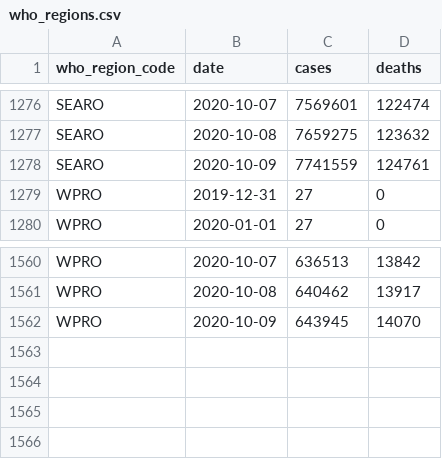
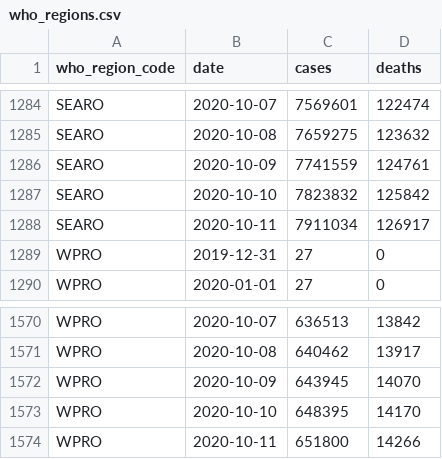
Before and after one commit to covid-open-data/xform-casecount-ecdc, a CSV file: output/who_regions.csv, drawn as a sheet; only a part is shown, gaps mark what is left out; the diff covers the shown part only; the diff names each change by its address in the sheet, - before the commit and + after, or states it on an @@ line.

```diff
--- a/output/who_regions.csv
+++ b/output/who_regions.csv
+row 1287: SEARO | 2020-10-10 | 7823832 | 125842
+row 1288: SEARO | 2020-10-11 | 7911034 | 126917
+row 1573: WPRO | 2020-10-10 | 648395 | 14170
+row 1574: WPRO | 2020-10-11 | 651800 | 14266
```
Also changed, not shown: 8 added rows and 16 edited cells elsewhere in this file, output/continents.csv, output/global.csv, 1 other file.
